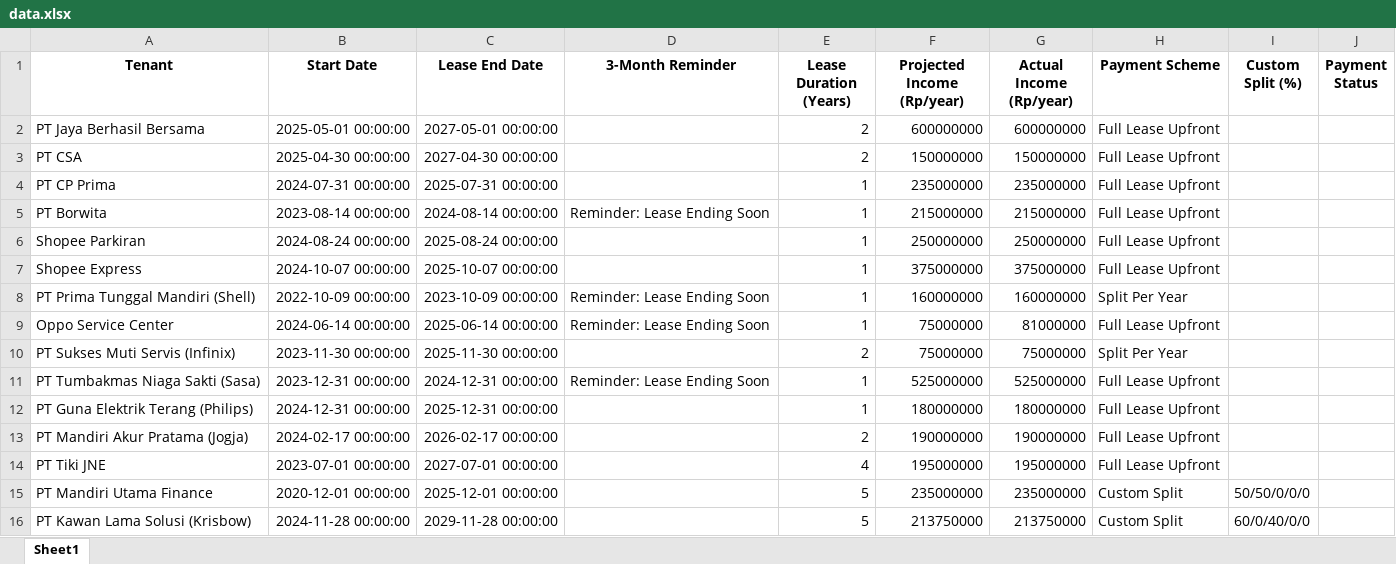
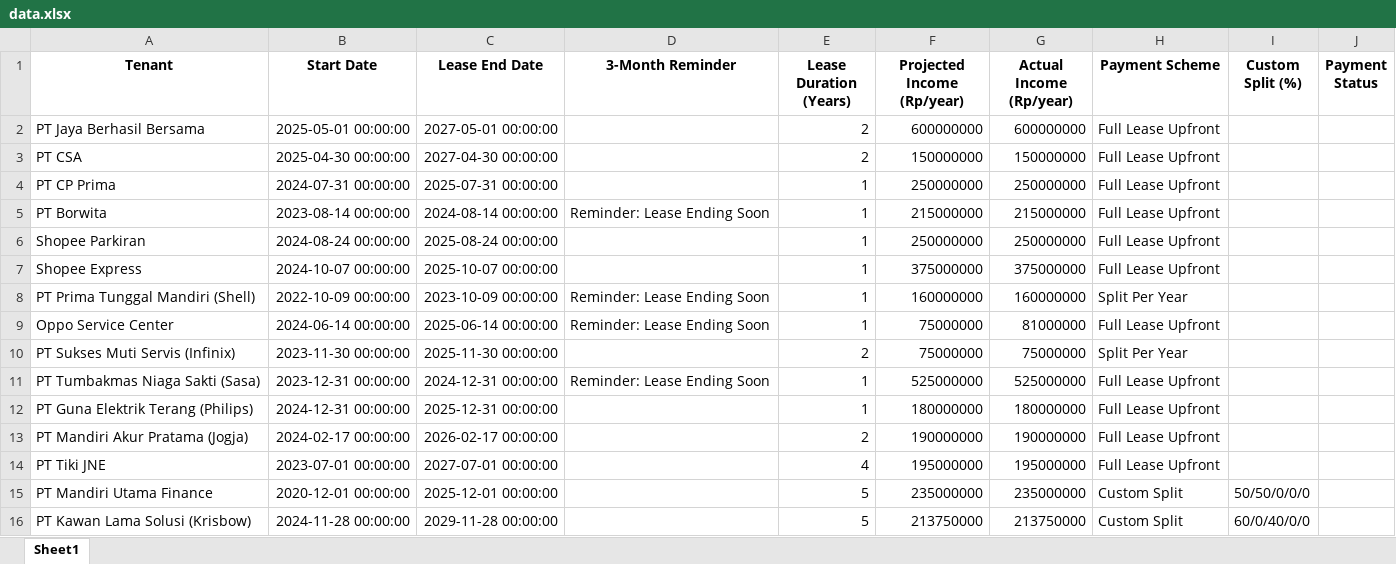
Before and after one commit to bryantimothy7/rental-dashboard, an Excel workbook: data.xlsx, sheet Sheet1, drawn as a sheet; values as stored, in another font and other column widths than the file's, no borders; the diff names each change by its address in the sheet, - before the commit and + after, or states it on an @@ line.

Commit message:
Update data from Streamlit app

```diff
--- a/data.xlsx (sheet Sheet1)
+++ b/data.xlsx (sheet Sheet1)
-F4 (Projected Income (Rp/year)): 235000000
+F4 (Projected Income (Rp/year)): 250000000
-G4 (Actual Income (Rp/year)): 235000000
+G4 (Actual Income (Rp/year)): 250000000
```
